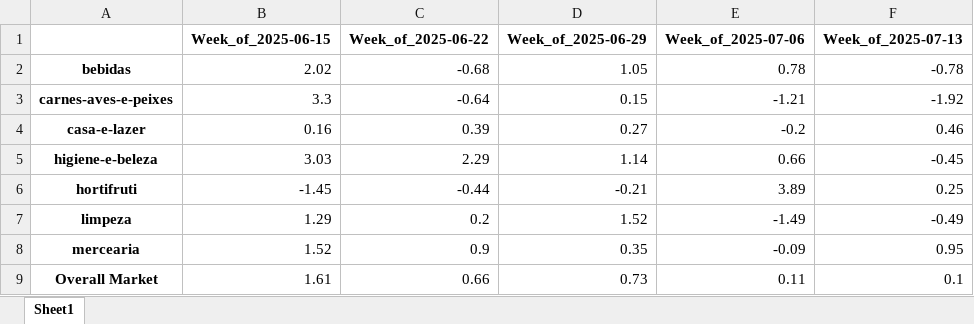
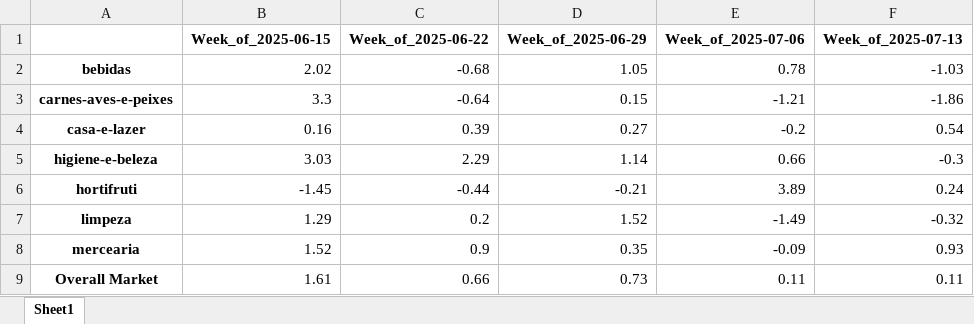
Before and after one commit to Boehme23/Website, an Excel workbook: static/images/Fort_sector_weekly_variation.xlsx, sheet Sheet1, drawn as a sheet; values as stored, in another font and other column widths than the file's, no borders; the diff names each change by its address in the sheet, - before the commit and + after, or states it on an @@ line.

```diff
--- a/static/images/Fort_sector_weekly_variation.xlsx (sheet Sheet1)
+++ b/static/images/Fort_sector_weekly_variation.xlsx (sheet Sheet1)
-F2 (Week_of_2025-07-13): -0.78
+F2 (Week_of_2025-07-13): -1.03
-F3 (Week_of_2025-07-13): -1.92
+F3 (Week_of_2025-07-13): -1.86
-F4 (Week_of_2025-07-13): 0.46
+F4 (Week_of_2025-07-13): 0.54
-F5 (Week_of_2025-07-13): -0.45
+F5 (Week_of_2025-07-13): -0.3
-F6 (Week_of_2025-07-13): 0.25
+F6 (Week_of_2025-07-13): 0.24
-F7 (Week_of_2025-07-13): -0.49
+F7 (Week_of_2025-07-13): -0.32
-F8 (Week_of_2025-07-13): 0.95
+F8 (Week_of_2025-07-13): 0.93
-F9 (Week_of_2025-07-13): 0.1
+F9 (Week_of_2025-07-13): 0.11
```
Also changed, not shown: Fort/Fort_prices_daily_analysis.xlsx, Fort/Fort_prices_weekly_avg.xlsx, 4 other files.
